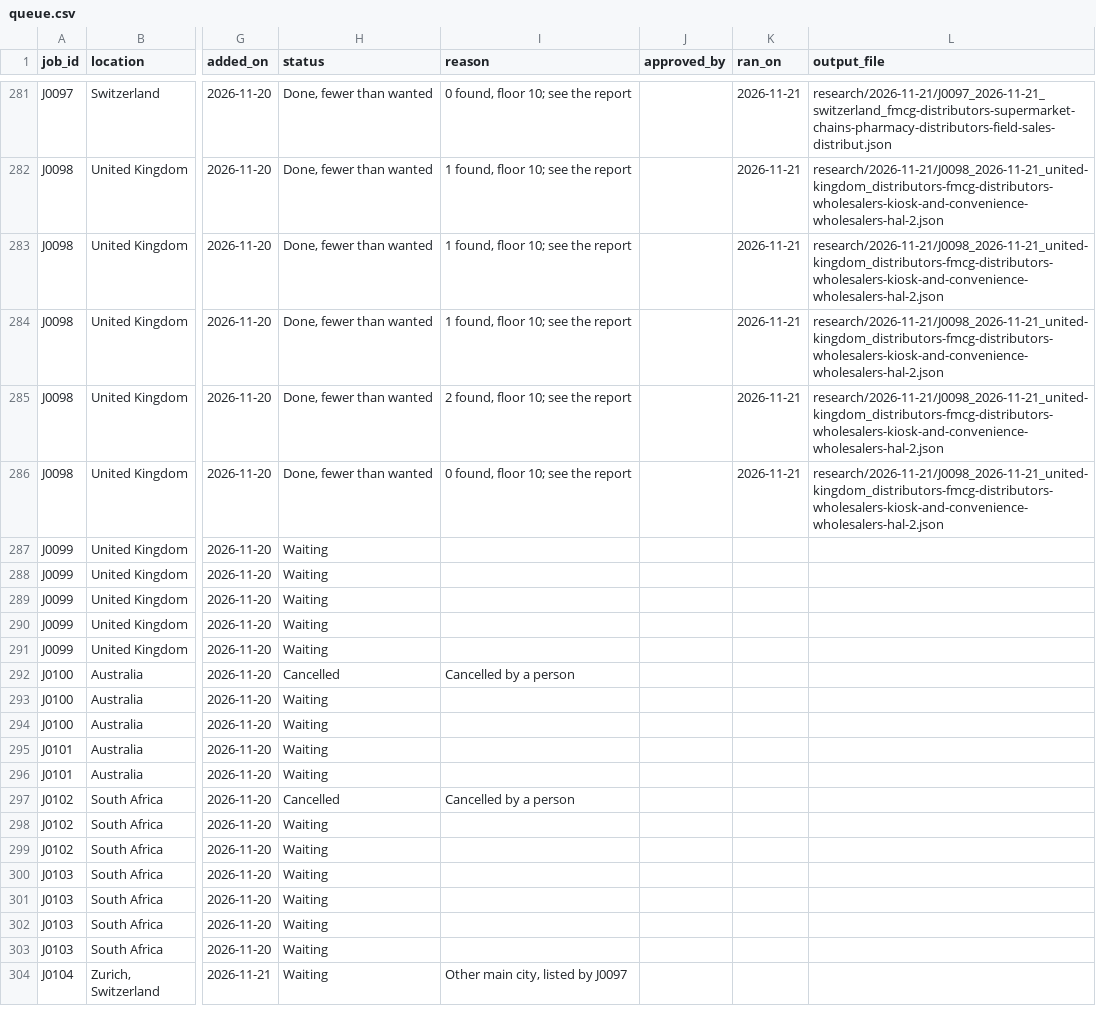
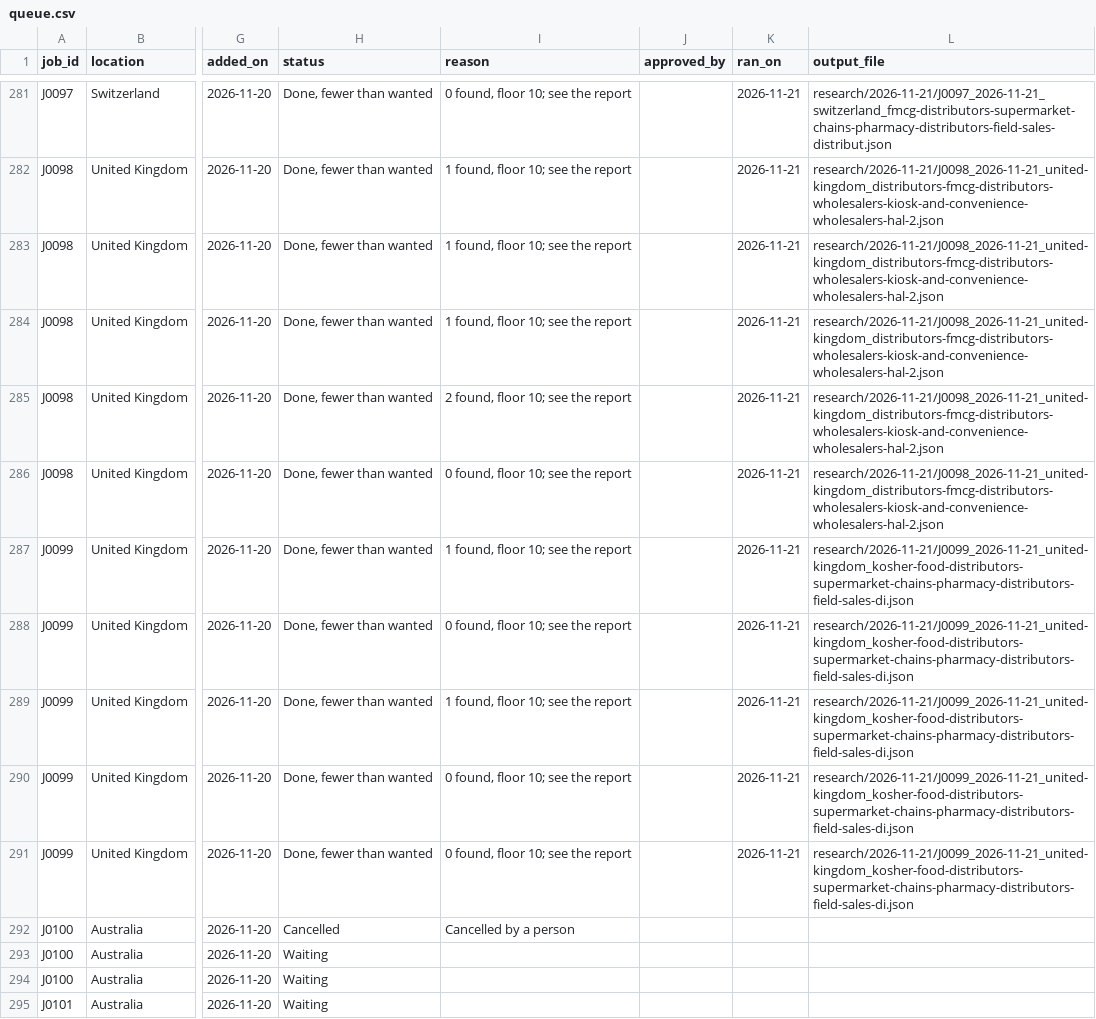
Before and after one commit to amodhsharma/diablo-outreach-v2, a CSV file: research/queue.csv, drawn as a sheet; only a part is shown, gaps mark what is left out; the shorter side is filled out with more unchanged rows; the diff names each change by its address in the sheet, - before the commit and + after, or states it on an @@ line.

```diff
--- a/research/queue.csv
+++ b/research/queue.csv
-H287:H291 (status): Waiting
+H287:H291 (status): Done, fewer than wanted
-I287 (reason): (empty)
+I287 (reason): 1 found, floor 10; see the report
-K287:K291 (ran_on): (empty)
+K287:K291 (ran_on): 2026-11-21
-L287:L291 (output_file): (empty)
+L287:L291 (output_file): research/2026-11-21/J0099_2026-11-21_united-kingdom_kosher-food-distributors-supermarket-chains-pharmacy-distributors-field-sales-di.json
-I288 (reason): (empty)
+I288 (reason): 0 found, floor 10; see the report
-I289 (reason): (empty)
+I289 (reason): 1 found, floor 10; see the report
-I290:I291 (reason): (empty)
+I290:I291 (reason): 0 found, floor 10; see the report
```
Also changed, not shown: 3 other files.
